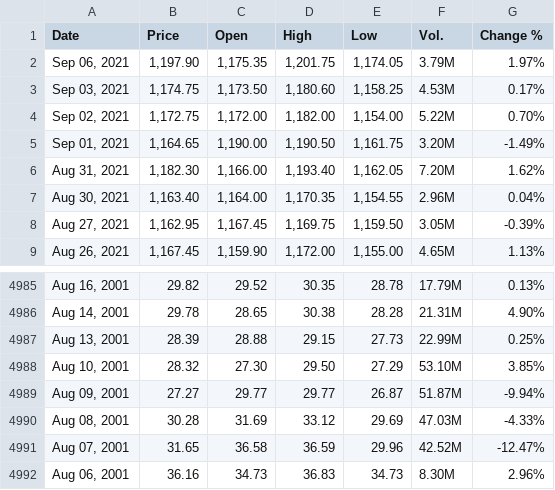
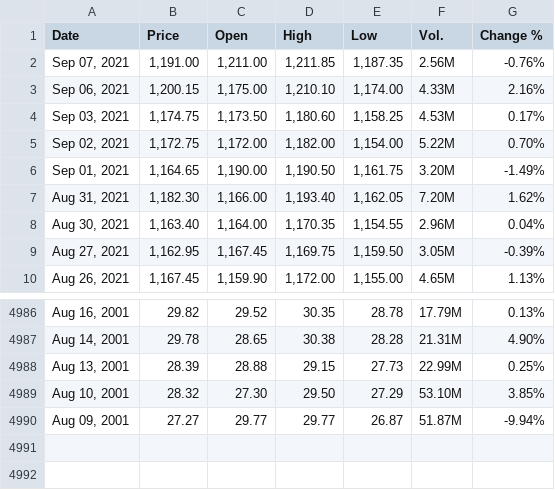
Before and after one commit to winsthomas/StockPredictionData, a CSV file: aux_files/HCLTECH.csv, drawn as a sheet; only a part is shown, gaps mark what is left out.

```diff
--- a/aux_files/HCLTECH.csv
+++ b/aux_files/HCLTECH.csv
@@ -1,3 +1,4 @@
 "Date","Price","Open","High","Low","Vol.","Change %"
-"Sep 06, 2021","1,197.90","1,175.35","1,201.75","1,174.05","3.79M","1.97%"
+"Sep 07, 2021","1,191.00","1,211.00","1,211.85","1,187.35","2.56M","-0.76%"
+"Sep 06, 2021","1,200.15","1,175.00","1,210.10","1,174.00","4.33M","2.16%"
 "Sep 03, 2021","1,174.75","1,173.50","1,180.60","1,158.25","4.53M","0.17%"
@@ -4989,4 +4990 @@
 "Aug 09, 2001","27.27","29.77","29.77","26.87","51.87M","-9.94%"
-"Aug 08, 2001","30.28","31.69","33.12","29.69","47.03M","-4.33%"
-"Aug 07, 2001","31.65","36.58","36.59","29.96","42.52M","-12.47%"
-"Aug 06, 2001","36.16","34.73","36.83","34.73","8.30M","2.96%"
```
Also changed, not shown: aux_files/HDFCBANK.csv, aux_files/ICICIBANK.csv, 11 other files.
